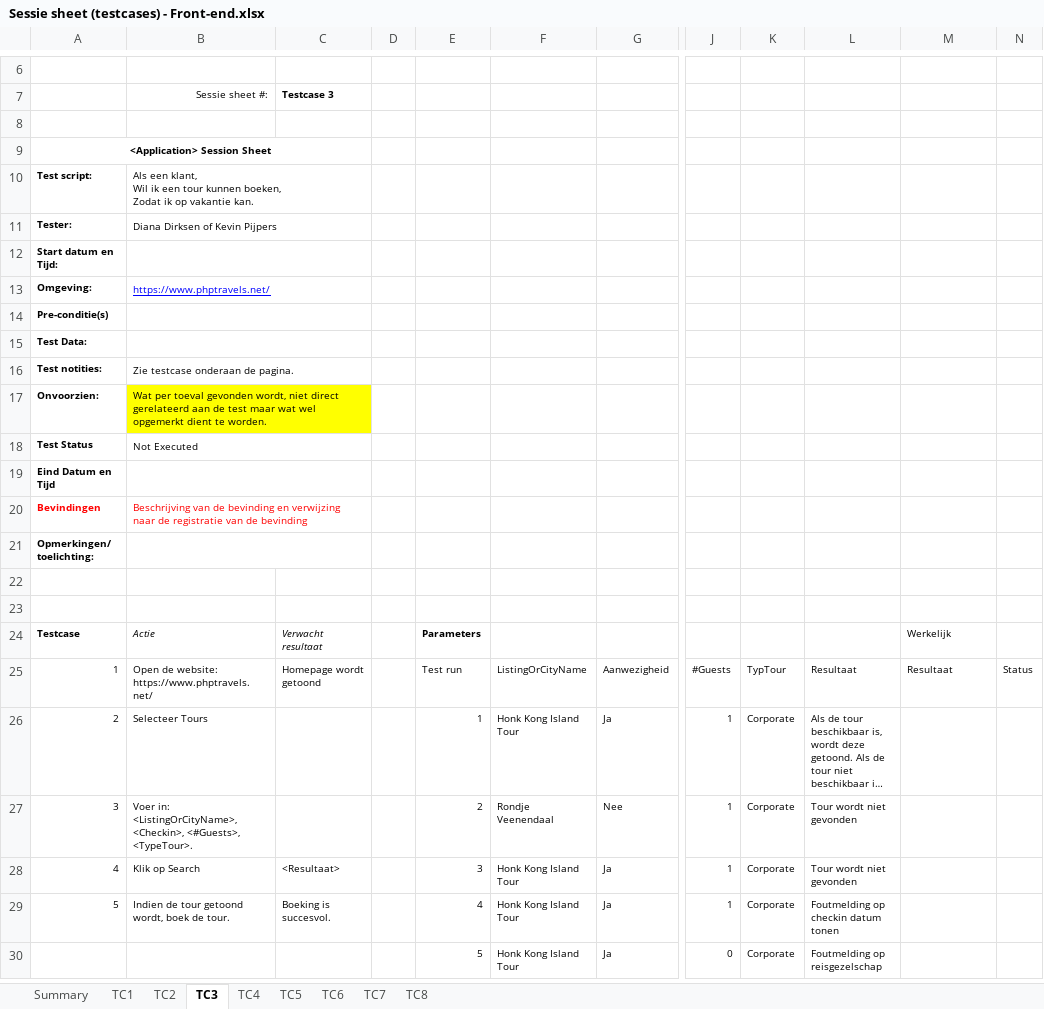
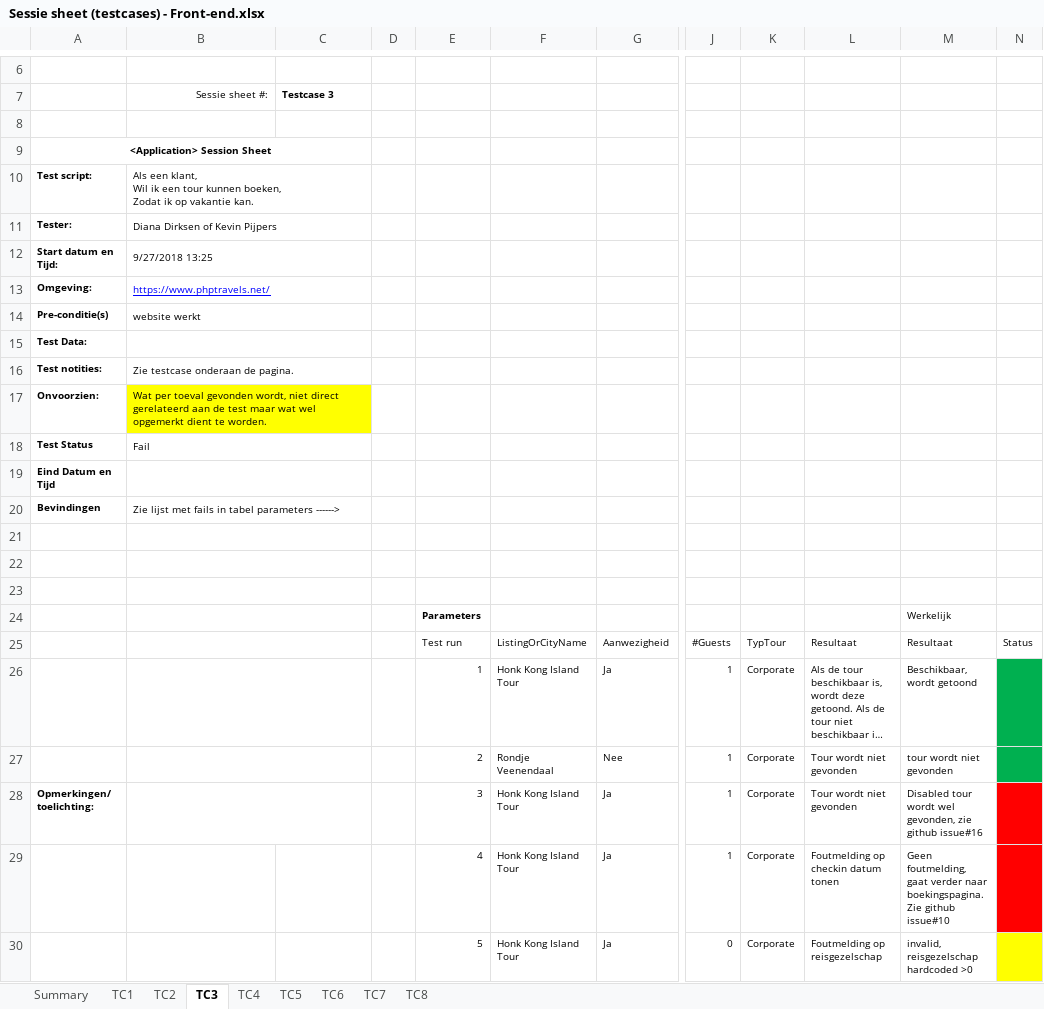
Before and after one commit to kevin-pi/IntegratedTravelWebsite, an Excel workbook: Sessie sheet (testcases) - Front-end.xlsx, sheet TC3, drawn as a sheet; only a part is shown, gaps mark what is left out; long unchanged cells end in …; values as stored, in another font and other column widths than the file's, no borders; the diff covers the shown part only; the diff names each change by its address in the sheet, - before the commit and + after, or states it on an @@ line.

```diff
--- a/Sessie sheet (testcases) - Front-end.xlsx (sheet TC3)
+++ b/Sessie sheet (testcases) - Front-end.xlsx (sheet TC3)
-B12: (empty)
+B12: 9/27/2018 13:25
-B14: (empty)
+B14: website werkt
-B18: Not Executed
+B18: Fail
-A20:B20 text colour: #FF0000
+A20:B20 text colour: black
-B20: Beschrijving van de bevinding en verwijzing naar de registratie van de bevinding
+B20: Zie lijst met fails in tabel parameters ------>
@@ column A renumbered between rows 21 and 34 @@
+B22:C22 merged
+B23:C23 merged
-B24: Actie
+B24: (empty)
+B24:C24 merged
-C24: Verwacht resultaat
+C24: (empty)
-B25: Open de website: https://www.phptravels.net/
+B25: (empty)
+B25:C25 merged
-C25: Homepage wordt getoond
+C25: (empty)
-B26: Selecteer Tours
+B26: (empty)
+B26:C26 merged
-M26: (empty)
+M26: Beschikbaar, wordt getoond
-N26:N27 fill: none
+N26:N27 fill: #00B050
-B27: Voer in: <ListingOrCityName>, <Checkin>, <#Guests>, <TypeTour>.
+B27: (empty)
+B27:C27 merged
-M27: (empty)
+M27: tour wordt niet gevonden
-A28 bold: off
+A28 bold: on
-B28: Klik op Search
+B28: (empty)
+B28:C28 merged
-C28: <Resultaat>
+C28: (empty)
-M28: (empty)
+M28: Disabled tour wordt wel gevonden, zie github issue#16
-N28:N29 fill: none
+N28:N29 fill: #FF0000
-B29: Indien de tour getoond wordt, boek de tour.
+B29: (empty)
-C29: Boeking is succesvol.
+C29: (empty)
-M29: (empty)
+M29: Geen foutmelding, gaat verder naar boekingspagina. Zie github issue#10
-M30: (empty)
+M30: invalid, reisgezelschap hardcoded >0
-N30 fill: none
+N30 fill: #FFFF00
```
Also changed, not shown: 2 added rows, 13 edited cells and cell formats elsewhere in this sheet, sheet TC2, sheet TC4, sheet TC5, sheet TC8, sheet TC7, sheet TC6.
